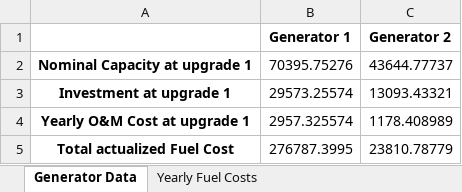
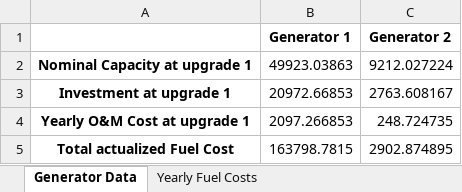
Before and after one commit to MicroGridsPy/MicroGridsPy, an Excel workbook: MicroGrids/Results/Generator_Data.xlsx, sheet Generator Data, drawn as a sheet; values as stored, in another font and other column widths than the file's, no borders; the diff names each change by its address in the sheet, - before the commit and + after, or states it on an @@ line.

```diff
--- a/MicroGrids/Results/Generator_Data.xlsx (sheet Generator Data)
+++ b/MicroGrids/Results/Generator_Data.xlsx (sheet Generator Data)
-B2 (Generator 1): 70395.75276
+B2 (Generator 1): 49923.03863
-C2 (Generator 2): 43644.77737
+C2 (Generator 2): 9212.027224
-B3 (Generator 1): 29573.25574
+B3 (Generator 1): 20972.66853
-C3 (Generator 2): 13093.43321
+C3 (Generator 2): 2763.608167
-B4 (Generator 1): 2957.325574
+B4 (Generator 1): 2097.266853
-C4 (Generator 2): 1178.408989
+C4 (Generator 2): 248.724735
-B5 (Generator 1): 276787.3995
+B5 (Generator 1): 163798.7815
-C5 (Generator 2): 23810.78779
+C5 (Generator 2): 2902.874895
```
Also changed, not shown: sheet Yearly Fuel Costs, MicroGrids/Results/Battery_Data.xlsx, MicroGrids/Results/Renewable_Sources_Data.xlsx, 11 other files.
